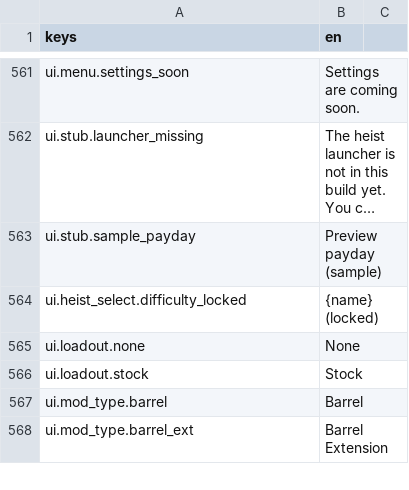
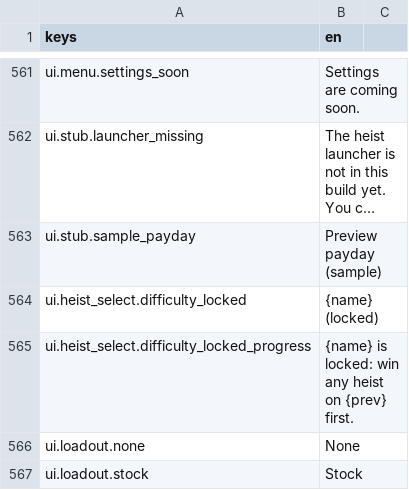
Before and after one commit to LeviticusFigglebottom/Claude-N-Capers, a CSV file: game/content/data/strings/strings.csv, drawn as a sheet; only a part is shown, gaps mark what is left out; the shorter side is filled out with more unchanged rows; long unchanged cells end in …; the diff names each change by its address in the sheet, - before the commit and + after, or states it on an @@ line.

```diff
--- a/game/content/data/strings/strings.csv
+++ b/game/content/data/strings/strings.csv
+row 565: ui.heist_select.difficulty_locked_progress | {name} is locked: win any heist on {prev} first.
```
Also changed, not shown: 9 other files.
